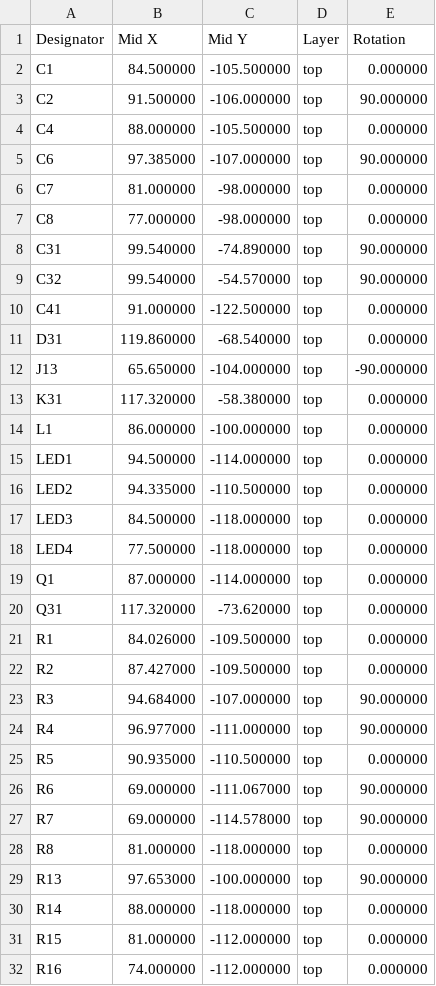
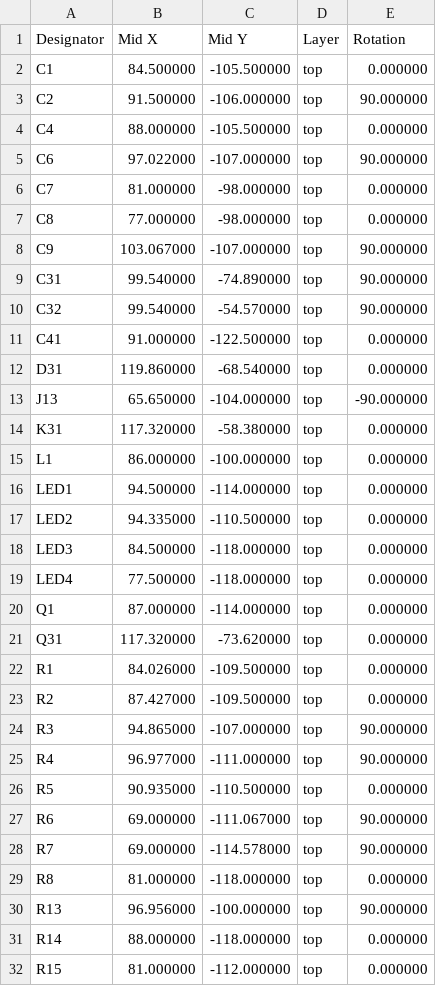
Before and after one commit to n416/katanori, a CSV file: hardware/pcb/hub_power/fab/cpl.csv, drawn as a sheet; only a part is shown; the shorter side is filled out with more unchanged rows.

Commit message:
Extended を 12 → 9 種類に減らす（$36.84 → $27.63）
🔒 2026-09-12 ユーザー「b でいいでしょ」。PowerBoost から写した定数のうち 3 つを Basic の値へ寄せた。
回路の意味はほとんど変えていない。

- R2 340kΩ（C17636・Extended）→ 330kΩ 0603 C23137（Basic）。
  LBO の閾値 0.5×(1+R1/R2) が 3.25V → 3.33V。80mV 早く知らせる側へ動く。
- R6 270kΩ（C17589・Extended）→ 220kΩ 0603 C22961、R7 100kΩ → 82kΩ 0603 C23254（どちらも Basic）。
  VPCC の分圧比 100/370=0.2703 → 82/302=0.2715 で差は 0.45%。
- C6 100µF 10V 1210（C23742・Extended・$0.45）→ 47µF 10V 1206 C96123（Basic・$0.27）を 2 個。
  Basic の 100µF は 6.3V 品しかなく、5.2V が掛かる所で耐圧を下げると残る容量が確実に減る
  （どれだけ減るかは曲線を見ていないので分からない）。耐圧 10V を保つため 2 個に分けた。
  ⚠ 足した C9 は PowerBoost に無い部品で、私が足したもの。

部品は表面実装 44 個・28 種類（Basic 19・Extended 9）。費用は約 $97 → 約 $88。

検査: check_sch 0 件・未配線 0・KiCad DRC のエラー 0（警告 99）・
      check_pcb は下限 0.15mm を割る組 0（いちばん近いのは 0.151mm）。

```diff
--- a/hardware/pcb/hub_power/fab/cpl.csv
+++ b/hardware/pcb/hub_power/fab/cpl.csv
@@ -4,5 +4,6 @@ C2,91.500000,-106.000000,top,90.000000
 C4,88.000000,-105.500000,top,0.000000
-C6,97.385000,-107.000000,top,90.000000
+C6,97.022000,-107.000000,top,90.000000
 C7,81.000000,-98.000000,top,0.000000
 C8,77.000000,-98.000000,top,0.000000
+C9,103.067000,-107.000000,top,90.000000
 C31,99.540000,-74.890000,top,90.000000
@@ -22,3 +23,3 @@ R1,84.026000,-109.500000,top,0.000000
 R2,87.427000,-109.500000,top,0.000000
-R3,94.684000,-107.000000,top,90.000000
+R3,94.865000,-107.000000,top,90.000000
 R4,96.977000,-111.000000,top,90.000000
@@ -28,3 +29,3 @@ R7,69.000000,-114.578000,top,90.000000
 R8,81.000000,-118.000000,top,0.000000
-R13,97.653000,-100.000000,top,90.000000
+R13,96.956000,-100.000000,top,90.000000
 R14,88.000000,-118.000000,top,0.000000
```
Also changed, not shown: hardware/pcb/hub_power/fab/bom.csv, 21 other files.
